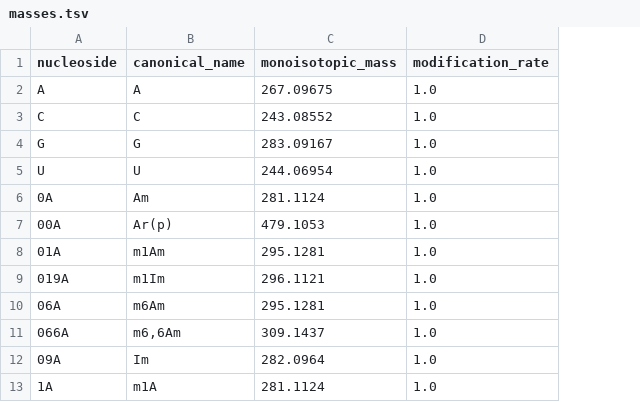
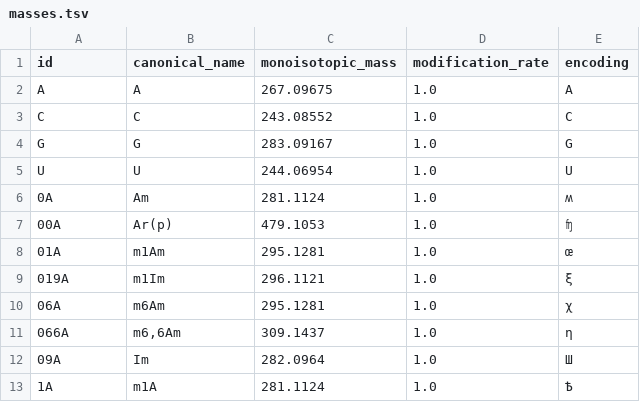
Before and after one commit to spectrseq/spectrseqtools-evaluation, a TSV file: workflow/resources/masses.tsv, drawn as a sheet; only a part is shown; the diff names each change by its address in the sheet, - before the commit and + after, or states it on an @@ line.

```diff
--- a/workflow/resources/masses.tsv
+++ b/workflow/resources/masses.tsv
+column E (encoding), rows 2-13: A | C | G | U | ʍ | ʩ | œ | ξ | χ | η | Ш | Ѣ
-A1: nucleoside
+A1: id
```
Also changed, not shown: 29 other files.
